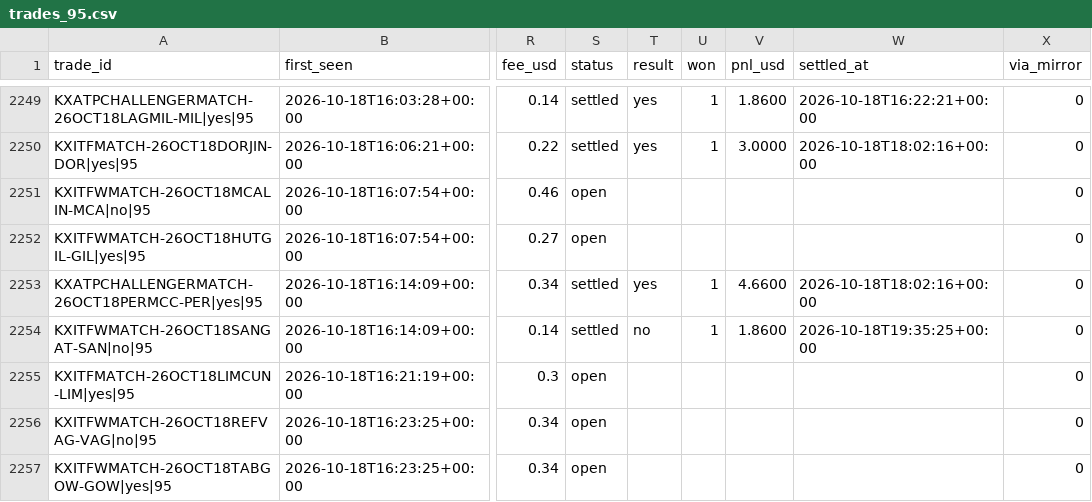
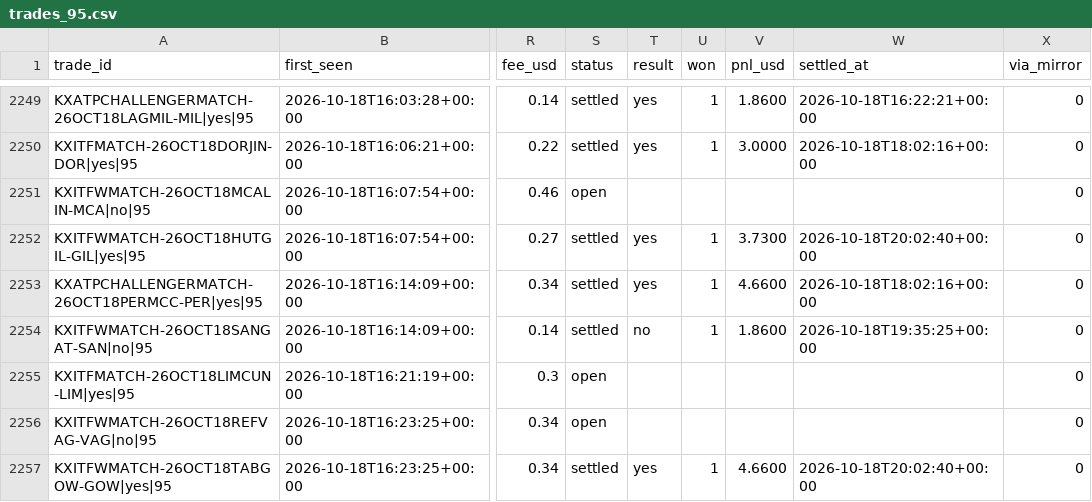
Before and after one commit to UseSoap/Kalshi-Scanner, a CSV file: data/trades_95.csv, drawn as a sheet; only a part is shown, gaps mark what is left out; the diff covers the shown part only; the diff names each change by its address in the sheet, - before the commit and + after, or states it on an @@ line.

Commit message:
data: scan 2026-10-18T20:18Z

```diff
--- a/data/trades_95.csv
+++ b/data/trades_95.csv
-S2252 (status): open
+S2252 (status): settled
-T2252 (result): (empty)
+T2252 (result): yes
-U2252 (won): (empty)
+U2252 (won): 1
-V2252 (pnl_usd): (empty)
+V2252 (pnl_usd): 3.7300
-W2252 (settled_at): (empty)
+W2252 (settled_at): 2026-10-18T20:02:40+00:00
-S2257 (status): open
+S2257 (status): settled
-T2257 (result): (empty)
+T2257 (result): yes
-U2257 (won): (empty)
+U2257 (won): 1
-V2257 (pnl_usd): (empty)
+V2257 (pnl_usd): 4.6600
-W2257 (settled_at): (empty)
+W2257 (settled_at): 2026-10-18T20:02:40+00:00
```
Also changed, not shown: 2 added rows and 65 edited cells elsewhere in this file, data/games.csv, data/trades.csv, 1 other file.
